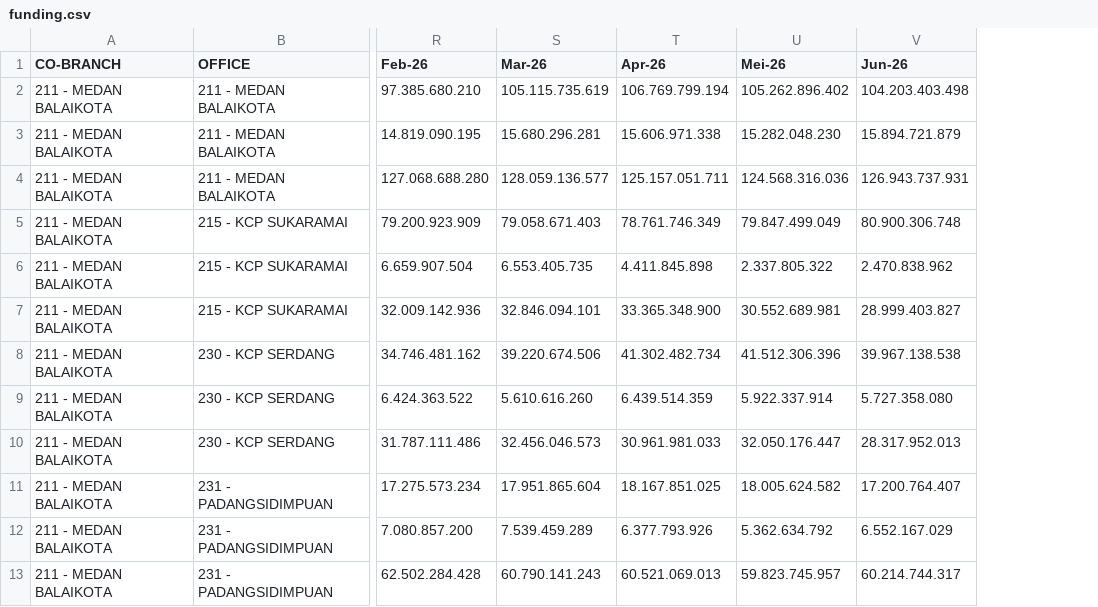
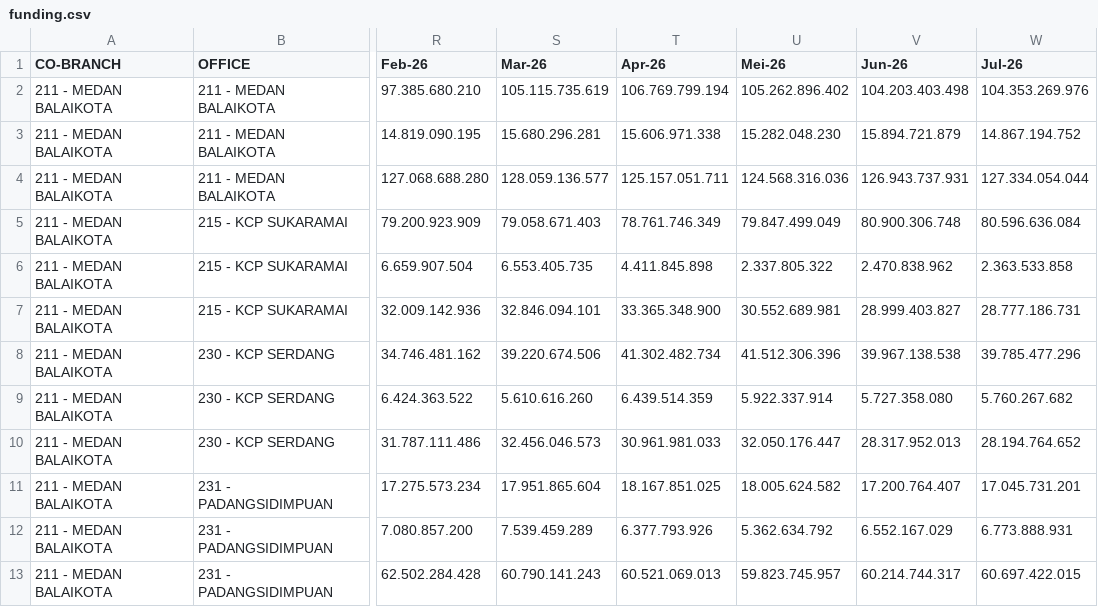
Before and after one commit to ahmad-denny/m_dashboard_region_sumatera, a CSV file: funding.csv, drawn as a sheet; only a part is shown, gaps mark what is left out; the diff names each change by its address in the sheet, - before the commit and + after, or states it on an @@ line.

```diff
--- a/funding.csv
+++ b/funding.csv
+column W (Jul-26), rows 2-13: 104.353.269.976 | 14.867.194.752 | 127.334.054.044 | 80.596.636.084 | 2.363.533.858 | 28.777.186.731 | 39.785.477.296 | 5.760.267.682 | 28.194.764.652 | 17.045.731.201 | 6.773.888.931 | 60.697.422.015
```
Also changed, not shown: coll.csv, financing.csv, 3 other files.
